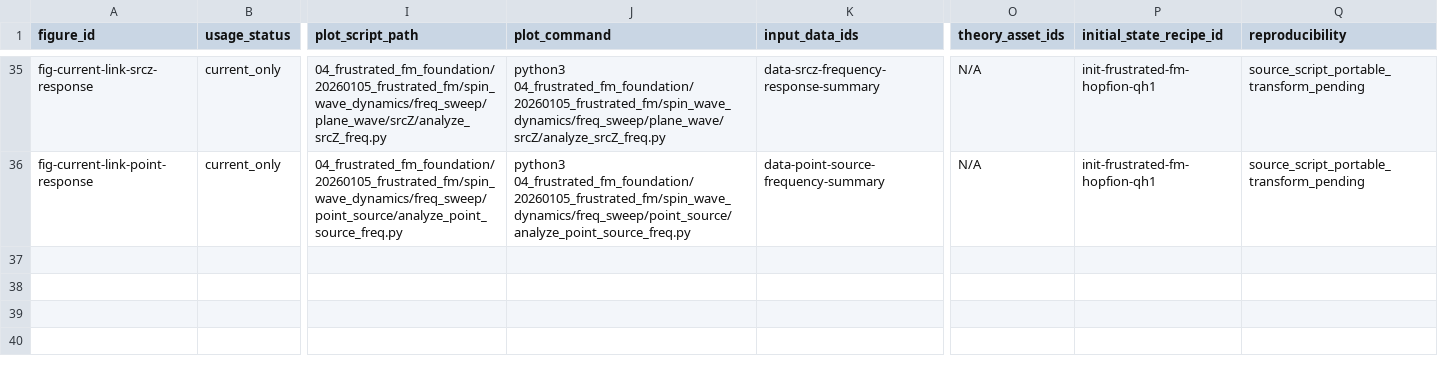
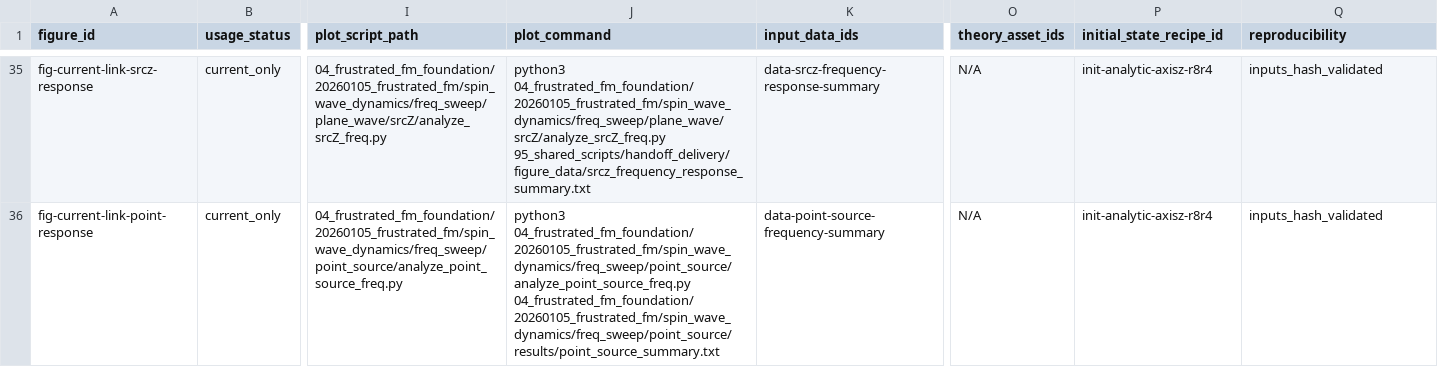
Before and after one commit to Wlybs/Hopfion, a CSV file: 95_shared_scripts/handoff_delivery/figure_recipes.csv, drawn as a sheet; only a part is shown, gaps mark what is left out; the diff covers the shown part only; the diff names each change by its address in the sheet, - before the commit and + after, or states it on an @@ line.

Commit message:
finalize verified Hopfion handoff package

```diff
--- a/95_shared_scripts/handoff_delivery/figure_recipes.csv
+++ b/95_shared_scripts/handoff_delivery/figure_recipes.csv
-J35 (plot_command): python3 04_frustrated_fm_foundation/20260105_frustrated_fm/spin_wave_dynamics/freq_sweep/plane_wave/srcZ/analyze_srcZ_freq.py
+J35 (plot_command): python3 04_frustrated_fm_foundation/20260105_frustrated_fm/spin_wave_dynamics/freq_sweep/plane_wave/srcZ/analyze_srcZ_freq.py 95_shared_scripts/handoff_delivery/figure_data/srcz_frequency_response_summary.txt
-P35:P36 (initial_state_recipe_id): init-frustrated-fm-hopfion-qh1
+P35:P36 (initial_state_recipe_id): init-analytic-axisz-r8r4
-Q35:Q36 (reproducibility): source_script_portable_transform_pending
+Q35:Q36 (reproducibility): inputs_hash_validated
-J36 (plot_command): python3 04_frustrated_fm_foundation/20260105_frustrated_fm/spin_wave_dynamics/freq_sweep/point_source/analyze_point_source_freq.py
+J36 (plot_command): python3 04_frustrated_fm_foundation/20260105_frustrated_fm/spin_wave_dynamics/freq_sweep/point_source/analyze_point_source_freq.py 04_frustrated_fm_foundation/20260105_frustrated_fm/spin_wave_dynamics/freq_sweep/point_source/results/point_source_summary.txt
```
Also changed, not shown: 97 edited cells elsewhere in this file, 95_shared_scripts/handoff_delivery/initial_state_recipes.csv, 57 other files.
